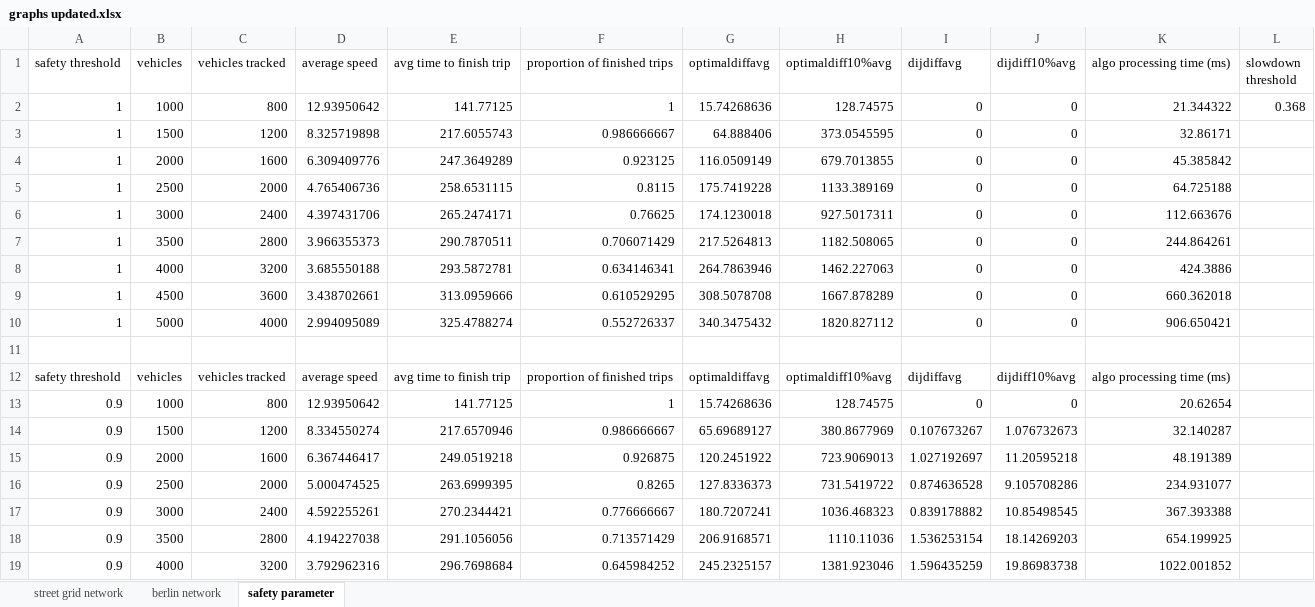
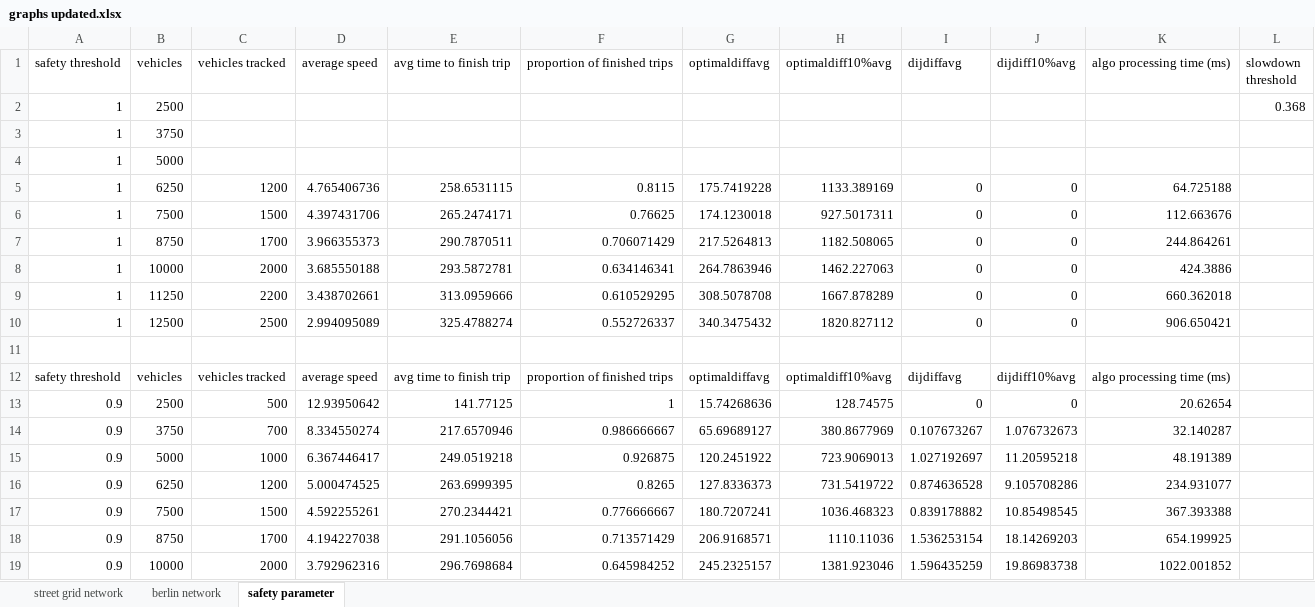
Before and after one commit to RemiDuneau/Fair-Vehicle-Routing, an Excel workbook: graphs updated.xlsx, sheet safety parameter, drawn as a sheet; only a part is shown; values as stored, in another font and other column widths than the file's, no borders; charts and pictures not drawn; removed rows and columns are numbered as before the commit, all else as after; the diff covers the shown part only; the diff names each change by its address in the sheet, - before the commit and + after, or states it on an @@ line.

Commit message:
graphs update

```diff
--- a/graphs updated.xlsx (sheet safety parameter)
+++ b/graphs updated.xlsx (sheet safety parameter)
-row 2: 1 | 1000 | 800 | 12.93950642 | 141.77125 | 1 | 15.74268636 | 128.74575 | 0 | 0 | 21.344322 | 0.368
-row 3: 1 | 1500 | 1200 | 8.325719898 | 217.6055743 | 0.986666667 | 64.888406 | 373.0545595 | 0 | 0 | 32.86171
-row 4: 1 | 2000 | 1600 | 6.309409776 | 247.3649289 | 0.923125 | 116.0509149 | 679.7013855 | 0 | 0 | 45.385842
+row 2: 1 | 2500 |  |  |  |  |  |  |  |  |  | 0.368
+row 3: 1 | 3750
+row 4: 1 | 5000
-B5 (vehicles): 2500
+B5 (vehicles): 6250
-C5 (vehicles tracked): 2000
+C5 (vehicles tracked): 1200
-B6 (vehicles): 3000
+B6 (vehicles): 7500
-C6 (vehicles tracked): 2400
+C6 (vehicles tracked): 1500
-B7 (vehicles): 3500
+B7 (vehicles): 8750
-C7 (vehicles tracked): 2800
+C7 (vehicles tracked): 1700
-B8 (vehicles): 4000
+B8 (vehicles): 10000
-C8 (vehicles tracked): 3200
+C8 (vehicles tracked): 2000
-B9 (vehicles): 4500
+B9 (vehicles): 11250
-C9 (vehicles tracked): 3600
+C9 (vehicles tracked): 2200
-B10 (vehicles): 5000
+B10 (vehicles): 12500
-C10 (vehicles tracked): 4000
+C10 (vehicles tracked): 2500
-B13 (vehicles): 1000
+B13 (vehicles): 2500
-C13 (vehicles tracked): 800
+C13 (vehicles tracked): 500
-B14 (vehicles): 1500
+B14 (vehicles): 3750
-C14 (vehicles tracked): 1200
+C14 (vehicles tracked): 700
-B15 (vehicles): 2000
+B15 (vehicles): 5000
-C15 (vehicles tracked): 1600
+C15 (vehicles tracked): 1000
-B16 (vehicles): 2500
+B16 (vehicles): 6250
-C16 (vehicles tracked): 2000
+C16 (vehicles tracked): 1200
-B17 (vehicles): 3000
+B17 (vehicles): 7500
-C17 (vehicles tracked): 2400
+C17 (vehicles tracked): 1500
-B18 (vehicles): 3500
+B18 (vehicles): 8750
-C18 (vehicles tracked): 2800
+C18 (vehicles tracked): 1700
-B19 (vehicles): 4000
+B19 (vehicles): 10000
-C19 (vehicles tracked): 3200
+C19 (vehicles tracked): 2000
```
Also changed, not shown: 3 added rows, 3 removed rows and 160 edited cells elsewhere in this sheet, charts or pictures, 3 other files.
